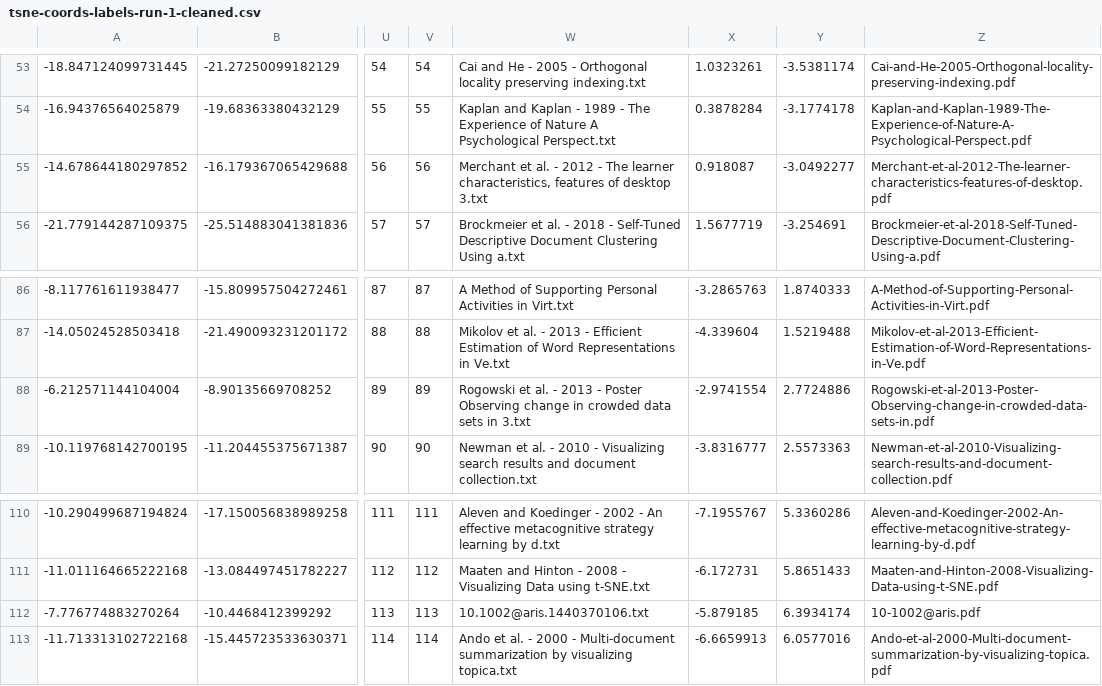
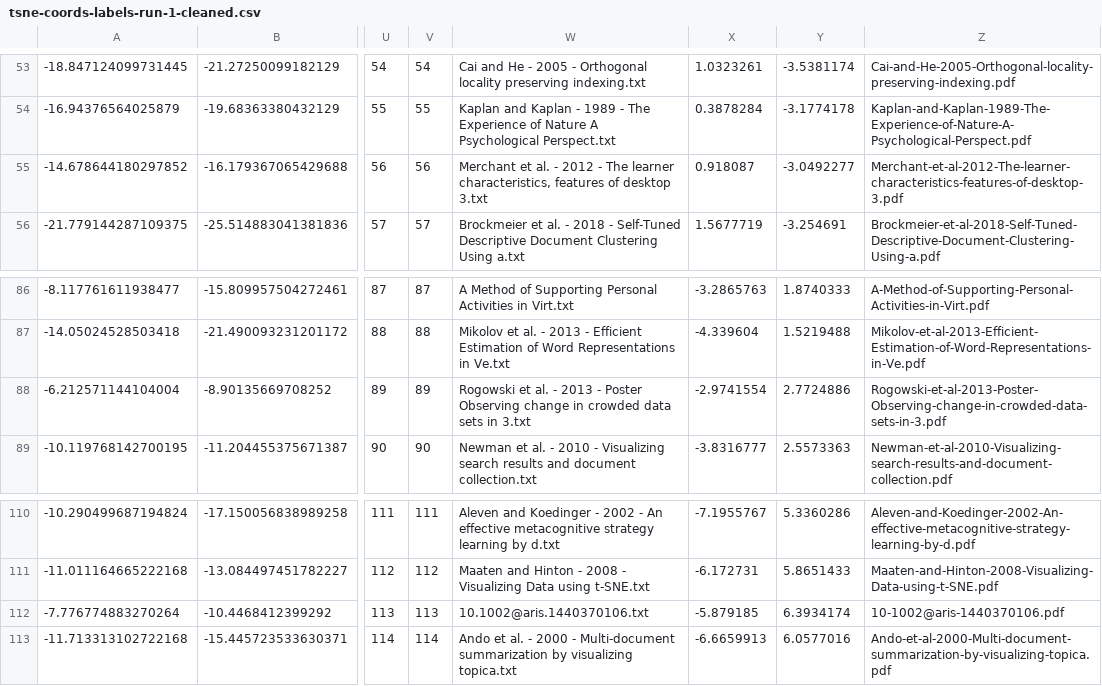
Before and after one commit to micahstubbs/doc2space, a CSV file: frontends/webvr/tsne-coords-labels-run-1-cleaned.csv, drawn as a sheet; only a part is shown, gaps mark what is left out; the diff names each change by its address in the sheet, - before the commit and + after, or states it on an @@ line.

Commit message:
remove digit replacement in clean filnames script, we don't need it anymore

```diff
--- a/frontends/webvr/tsne-coords-labels-run-1-cleaned.csv
+++ b/frontends/webvr/tsne-coords-labels-run-1-cleaned.csv
-Z55: Merchant-et-al-2012-The-learner-characteristics-features-of-desktop.pdf
+Z55: Merchant-et-al-2012-The-learner-characteristics-features-of-desktop-3.pdf
-Z88: Rogowski-et-al-2013-Poster-Observing-change-in-crowded-data-sets-in.pdf
+Z88: Rogowski-et-al-2013-Poster-Observing-change-in-crowded-data-sets-in-3.pdf
-Z112: 10-1002@aris.pdf
+Z112: 10-1002@aris-1440370106.pdf
```
Also changed, not shown: 2 other files.
